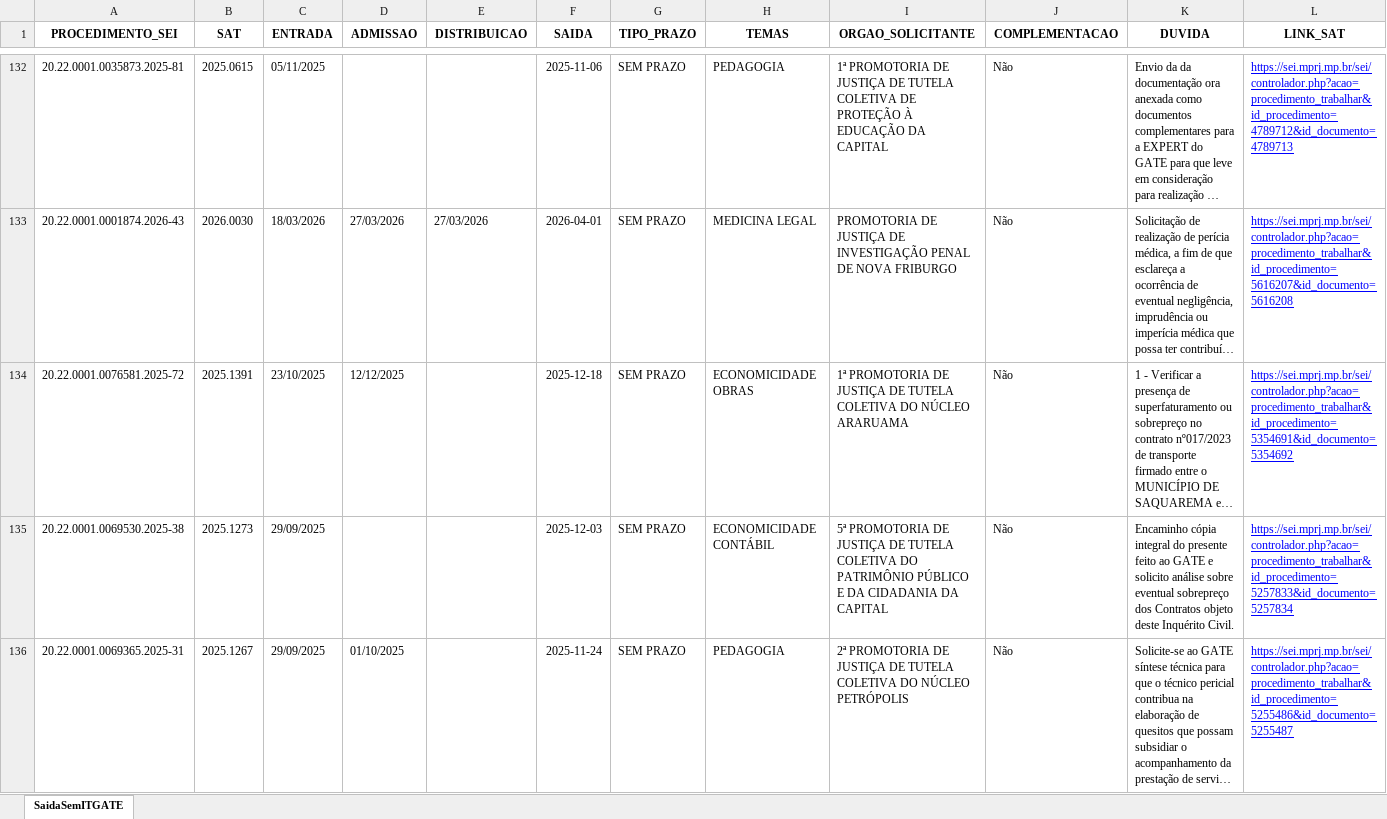
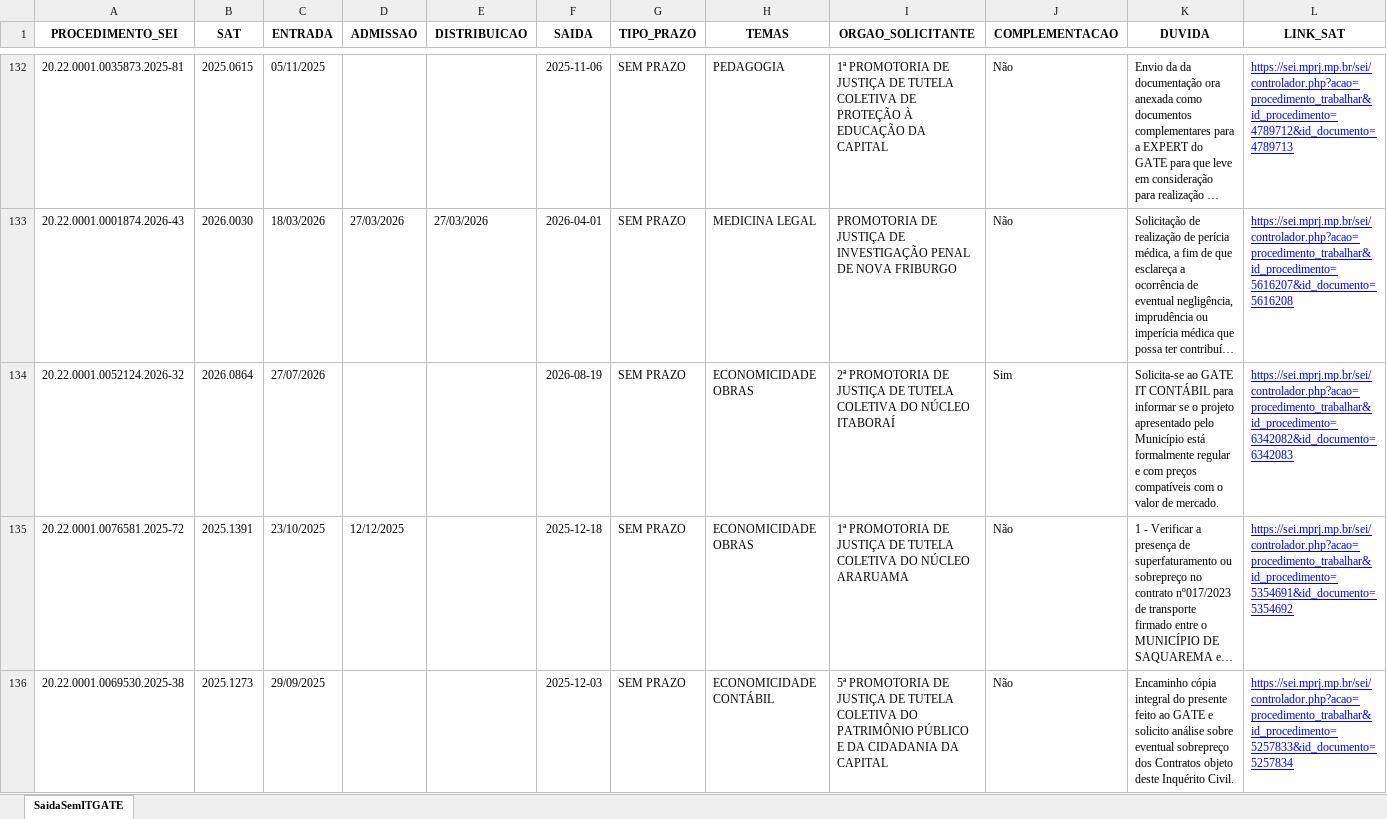
Before and after one commit to pedropaixaomprj/backlog-GATE, an Excel workbook: SaidaSemITGATEAutoCompleto.xlsx, sheet SaidaSemITGATE, drawn as a sheet; only a part is shown, gaps mark what is left out; the shorter side is filled out with more unchanged rows; long unchanged cells end in …; values as stored, in another font and other column widths than the file's, no borders; the diff covers the shown part only; the diff names each change by its address in the sheet, - before the commit and + after, or states it on an @@ line.

Commit message:
Add backlog, prod, and saida_sem_it - 2026-08-19 12:30:03

```diff
--- a/SaidaSemITGATEAutoCompleto.xlsx (sheet SaidaSemITGATE)
+++ b/SaidaSemITGATEAutoCompleto.xlsx (sheet SaidaSemITGATE)
+row 134: 20.22.0001.0052124.2026-32 | 2026.0864 | 27/07/2026 |  |  | 2026-08-19 | SEM PRAZO | ECONOMICIDADE OBRAS | 2ª PROMOTORIA DE JUSTIÇA DE TUTELA COLETIVA DO NÚCLEO ITABORAÍ | Sim | Solicita-se ao GATE IT CONTÁBIL para informar se o projeto apresentado pelo Município está formalmente regular e com preços compatíveis com o valor de mercado. | https://sei.mprj.mp.br/sei/controlador.php?acao=procedimento_trabalhar&id_procedimento=6342082&id_documento=6342083
```
Also changed, not shown: 2 added rows elsewhere in this sheet, BacklogGATEAutoCompleto.xlsx, 1 other file.
